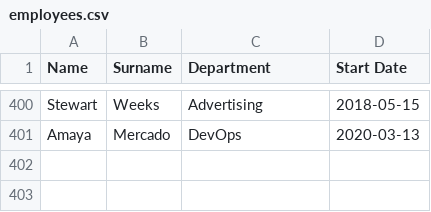
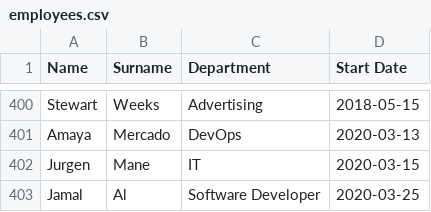
Before and after one commit to Jurgenmn/python_script, a CSV file: employees.csv, drawn as a sheet; only a part is shown, gaps mark what is left out.

Commit message:
New feature: Add employees to the csv file

```diff
--- a/employees.csv
+++ b/employees.csv
@@ -401 +401,3 @@ Stewart,Weeks,Advertising,2018-05-15
 Amaya,Mercado,DevOps,2020-03-13
+Jurgen,Mane,IT,2020-03-15
+Jamal,Al,Software Developer,2020-03-25
```
Also changed, not shown: 1 other file.
